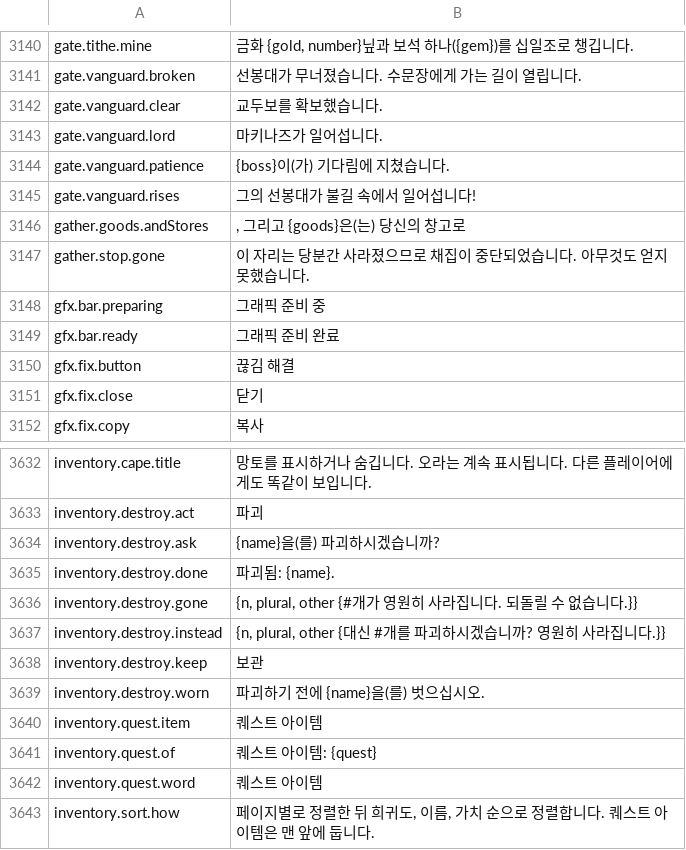
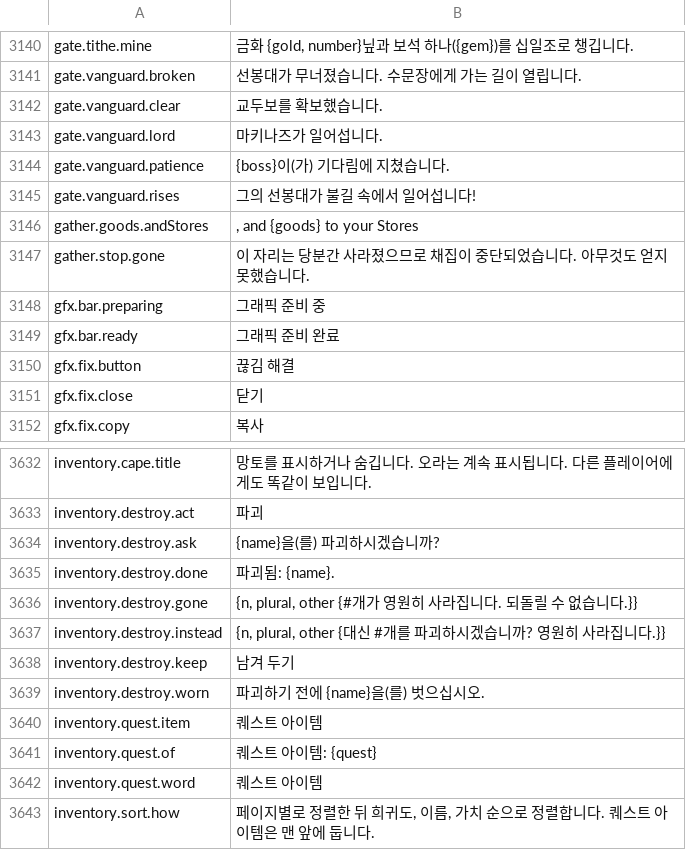
Before and after one commit to Lattymoy/daggerfall-js-source, a CSV file: locales/ko/Port_Strings.csv, drawn as a sheet; only a part is shown, gaps mark what is left out.

```diff
--- a/locales/ko/Port_Strings.csv
+++ b/locales/ko/Port_Strings.csv
@@ -3145,3 +3145,3 @@ gate.vanguard.patience,"{boss}이(가) 기다림에 지쳤습니다."
 gate.vanguard.rises,"그의 선봉대가 불길 속에서 일어섭니다!"
-gather.goods.andStores,", 그리고 {goods}은(는) 당신의 창고로"
+gather.goods.andStores,", and {goods} to your Stores"
 gather.stop.gone,"이 자리는 당분간 사라졌으므로 채집이 중단되었습니다. 아무것도 얻지 못했습니다."
@@ -3637,3 +3637,3 @@ inventory.destroy.gone,"{n, plural, other {#개가 영원히 사라집니다.
 inventory.destroy.instead,"{n, plural, other {대신 #개를 파괴하시겠습니까? 영원히 사라집니다.}}"
-inventory.destroy.keep,"보관"
+inventory.destroy.keep,"남겨 두기"
 inventory.destroy.worn,"파괴하기 전에 {name}을(를) 벗으십시오."
```
Also changed, not shown: locales/bg/Port_Strings.csv, locales/es/Port_Strings.csv, 39 other files.
